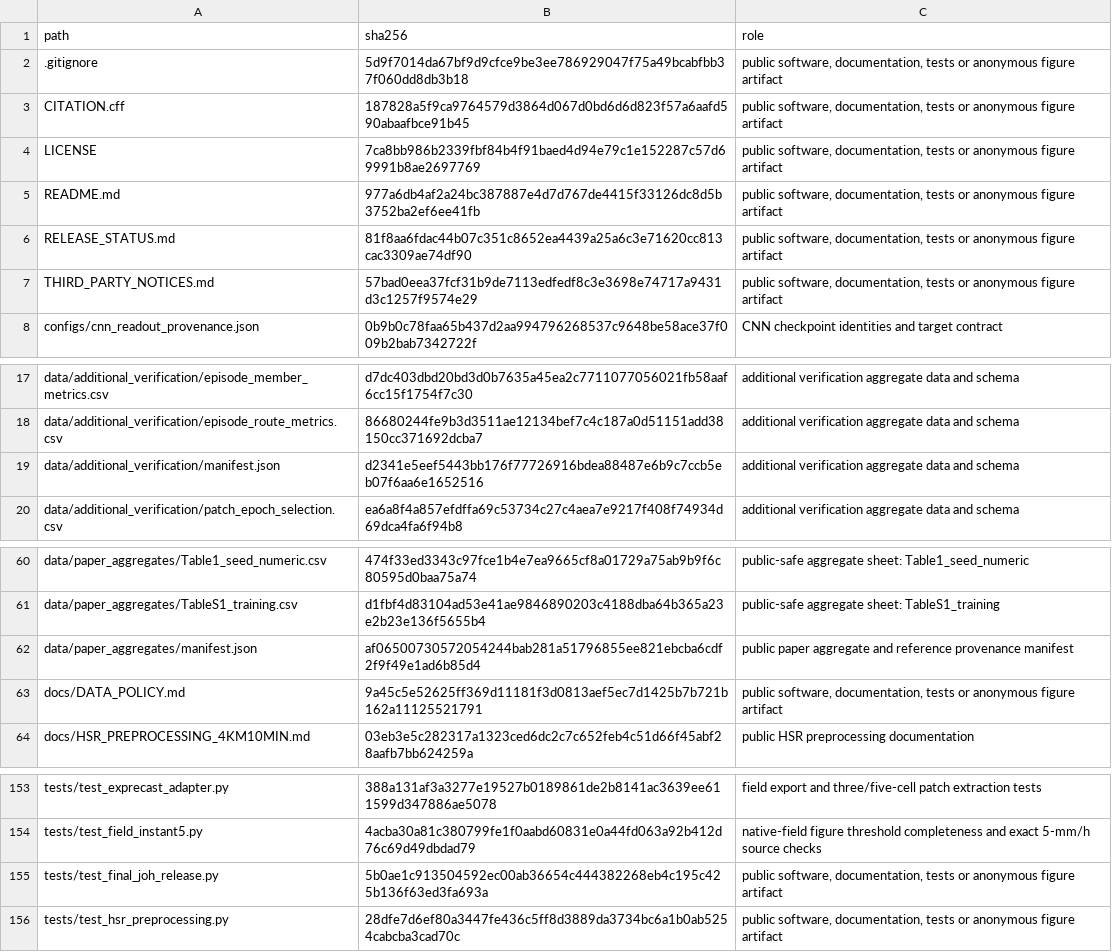
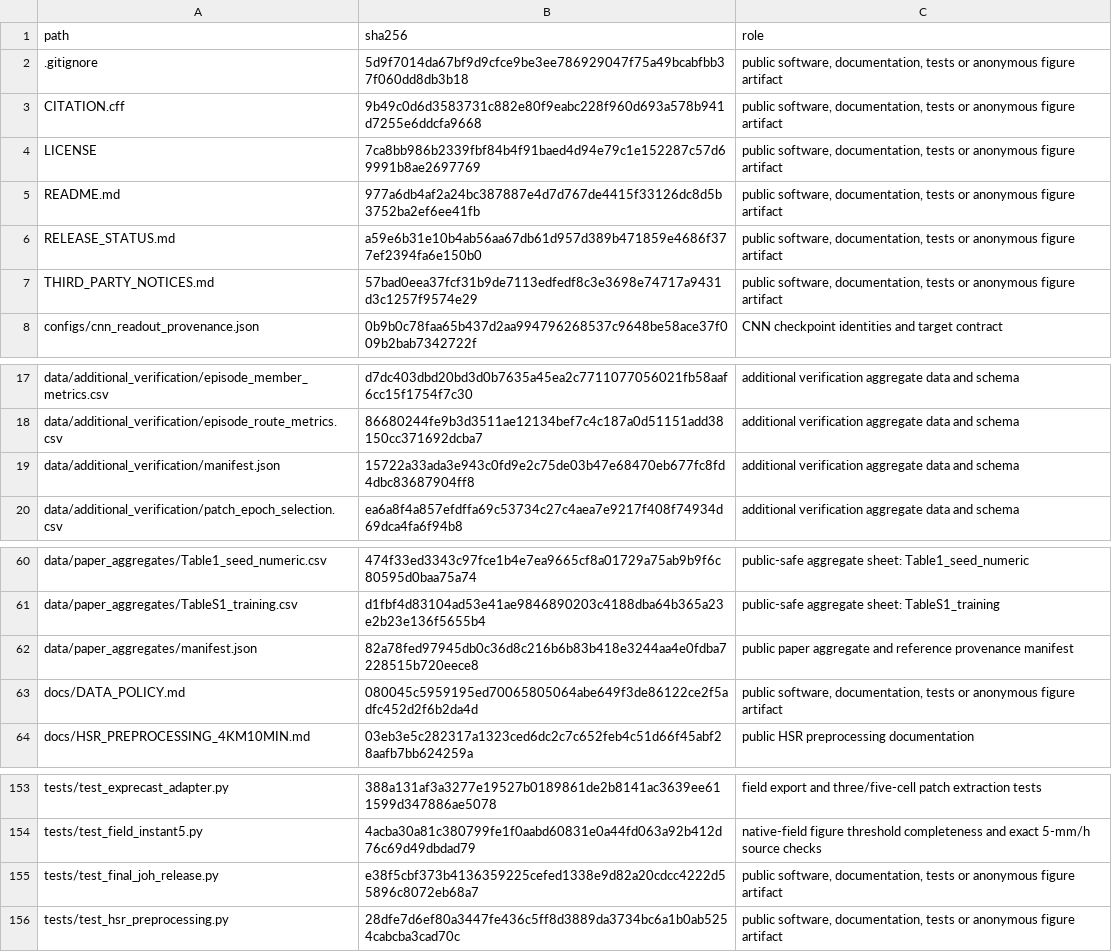
Before and after one commit to blackjjh21-afk/r2p-nowcasting, a CSV file: configs/artifact_manifest.csv, drawn as a sheet; only a part is shown, gaps mark what is left out.

Commit message:
Synchronize JoH workbook provenance and clarify data release scope

```diff
--- a/configs/artifact_manifest.csv
+++ b/configs/artifact_manifest.csv
@@ -2,6 +2,6 @@ path,sha256,role
 .gitignore,5d9f7014da67bf9d9cfce9be3ee786929047f75a49bcabfbb37f060dd8db3b18,"public software, documentation, tests or anonymous figure artifact"
-CITATION.cff,187828a5f9ca9764579d3864d067d0bd6d6d823f57a6aafd590abaafbce91b45,"public software, documentation, tests or anonymous figure artifact"
+CITATION.cff,9b49c0d6d3583731c882e80f9eabc228f960d693a578b941d7255e6ddcfa9668,"public software, documentation, tests or anonymous figure artifact"
 LICENSE,7ca8bb986b2339fbf84b4f91baed4d94e79c1e152287c57d69991b8ae2697769,"public software, documentation, tests or anonymous figure artifact"
 README.md,977a6db4af2a24bc387887e4d7d767de4415f33126dc8d5b3752ba2ef6ee41fb,"public software, documentation, tests or anonymous figure artifact"
-RELEASE_STATUS.md,81f8aa6fdac44b07c351c8652ea4439a25a6c3e71620cc813cac3309ae74df90,"public software, documentation, tests or anonymous figure artifact"
+RELEASE_STATUS.md,a59e6b31e10b4ab56aa67db61d957d389b471859e4686f377ef2394fa6e150b0,"public software, documentation, tests or anonymous figure artifact"
 THIRD_PARTY_NOTICES.md,57bad0eea37fcf31b9de7113edfedf8c3e3698e74717a9431d3c1257f9574e29,"public software, documentation, tests or anonymous figure artifact"
@@ -18,3 +18,3 @@ data/additional_verification/episode_member_metrics.csv,d7dc403dbd20bd3d0b7635a4
 data/additional_verification/episode_route_metrics.csv,86680244fe9b3d3511ae12134bef7c4c187a0d51151add38150cc371692dcba7,additional verification aggregate data and schema
-data/additional_verification/manifest.json,d2341e5eef5443bb176f77726916bdea88487e6b9c7ccb5eb07f6aa6e1652516,additional verification aggregate data and schema
+data/additional_verification/manifest.json,15722a33ada3e943c0fd9e2c75de03b47e68470eb677fc8fd4dbc83687904ff8,additional verification aggregate data and schema
 data/additional_verification/patch_epoch_selection.csv,ea6a8f4a857efdffa69c53734c27c4aea7e9217f408f74934d69dca4fa6f94b8,additional verification aggregate data and schema
@@ -61,4 +61,4 @@ data/paper_aggregates/Table1_seed_numeric.csv,474f33ed3343c97fce1b4e7ea9665cf8a0
 data/paper_aggregates/TableS1_training.csv,d1fbf4d83104ad53e41ae9846890203c4188dba64b365a23e2b23e136f5655b4,public-safe aggregate sheet: TableS1_training
-data/paper_aggregates/manifest.json,af06500730572054244bab281a51796855ee821ebcba6cdf2f9f49e1ad6b85d4,public paper aggregate and reference provenance manifest
-docs/DATA_POLICY.md,9a45c5e52625ff369d11181f3d0813aef5ec7d1425b7b721b162a11125521791,"public software, documentation, tests or anonymous figure artifact"
+data/paper_aggregates/manifest.json,82a78fed97945db0c36d8c216b6b83b418e3244aa4e0fdba7228515b720eece8,public paper aggregate and reference provenance manifest
+docs/DATA_POLICY.md,080045c5959195ed70065805064abe649f3de86122ce2f5adfc452d2f6b2da4d,"public software, documentation, tests or anonymous figure artifact"
 docs/HSR_PREPROCESSING_4KM10MIN.md,03eb3e5c282317a1323ced6dc2c7c652feb4c51d66f45abf28aafb7bb624259a,public HSR preprocessing documentation
@@ -154,3 +154,3 @@ tests/test_exprecast_adapter.py,388a131af3a3277e19527b0189861de2b8141ac3639ee611
 tests/test_field_instant5.py,4acba30a81c380799fe1f0aabd60831e0a44fd063a92b412d76c69d49dbdad79,native-field figure threshold completeness and exact 5-mm/h source checks
-tests/test_final_joh_release.py,5b0ae1c913504592ec00ab36654c444382268eb4c195c425b136f63ed3fa693a,"public software, documentation, tests or anonymous figure artifact"
+tests/test_final_joh_release.py,e38f5cbf373b4136359225cefed1338e9d82a20cdcc4222d55896c8072eb68a7,"public software, documentation, tests or anonymous figure artifact"
 tests/test_hsr_preprocessing.py,28dfe7d6ef80a3447fe436c5ff8d3889da3734bc6a1b0ab5254cabcba3cad70c,"public software, documentation, tests or anonymous figure artifact"
```
Also changed, not shown: 6 other files.
